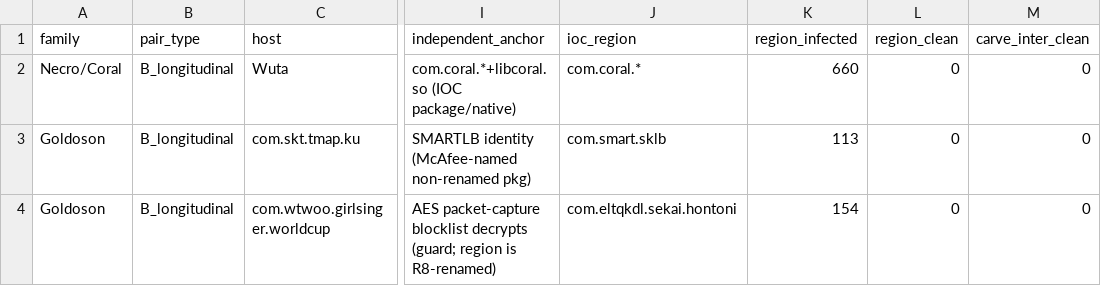
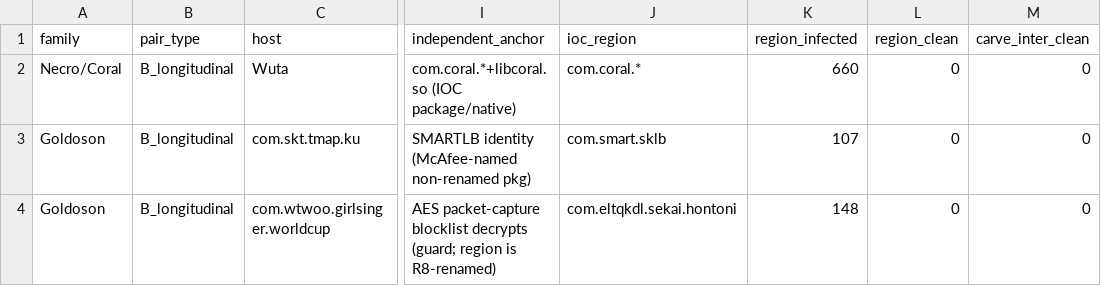
Before and after one commit to windshock/sdk-carve, a CSV file: research/scope_validation.csv, drawn as a sheet; only a part is shown, gaps mark what is left out; the diff names each change by its address in the sheet, - before the commit and + after, or states it on an @@ line.

```diff
--- a/research/scope_validation.csv
+++ b/research/scope_validation.csv
-K3 (region_infected): 113
+K3 (region_infected): 107
-K4 (region_infected): 154
+K4 (region_infected): 148
```
Also changed, not shown: 6 other files.
